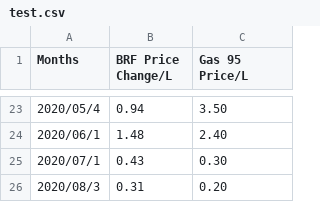
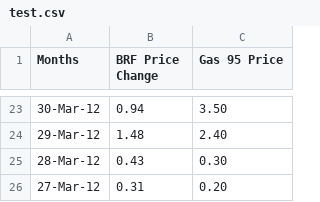
Before and after one commit to k22949706/-, a CSV file: test.csv, drawn as a sheet; only a part is shown, gaps mark what is left out; the diff covers the shown part only.

Commit message:
Add files via upload

```diff
--- a/test.csv
+++ b/test.csv
@@ -1 +1 @@
-Months,BRF Price Change/L,Gas 95 Price/L
+Months,BRF Price Change,Gas 95 Price
@@ -23,4 +23,4 @@ Months,BRF Price Change/L,Gas 95 Price/L
-2020/05/4,0.94,3.50
-2020/06/1,1.48,2.40
-2020/07/1,0.43,0.30
-2020/08/3,0.31,0.20
+30-Mar-12,0.94,3.50
+29-Mar-12,1.48,2.40
+28-Mar-12,0.43,0.30
+27-Mar-12,0.31,0.20
```
Also changed, not shown: 12 added rows, 12 removed rows and 9 edited cells elsewhere in this file.
